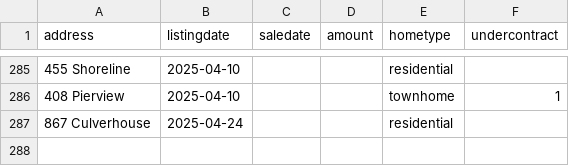
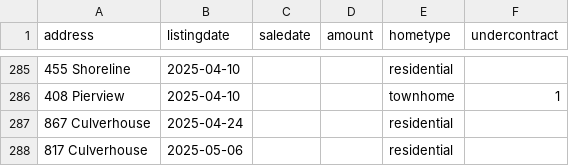
Before and after one commit to robhanssen/glenlake-homesales, a CSV file: sources/homesalesdata-source.csv, drawn as a sheet; only a part is shown, gaps mark what is left out.

Commit message:
new listing

```diff
--- a/sources/homesalesdata-source.csv
+++ b/sources/homesalesdata-source.csv
@@ -287 +287,2 @@
 867 Culverhouse,2025-04-24,,,residential,
+817 Culverhouse,2025-05-06,,,residential,
```
